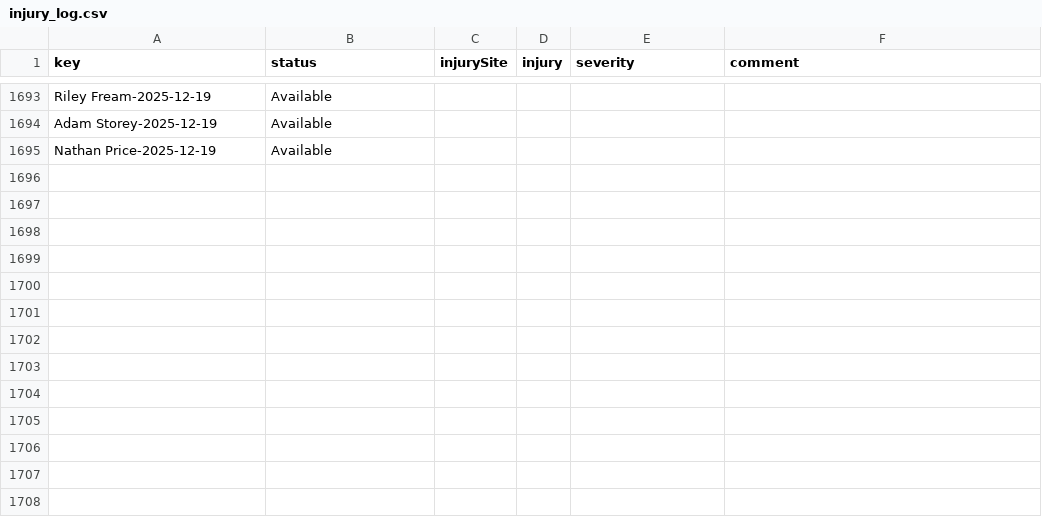
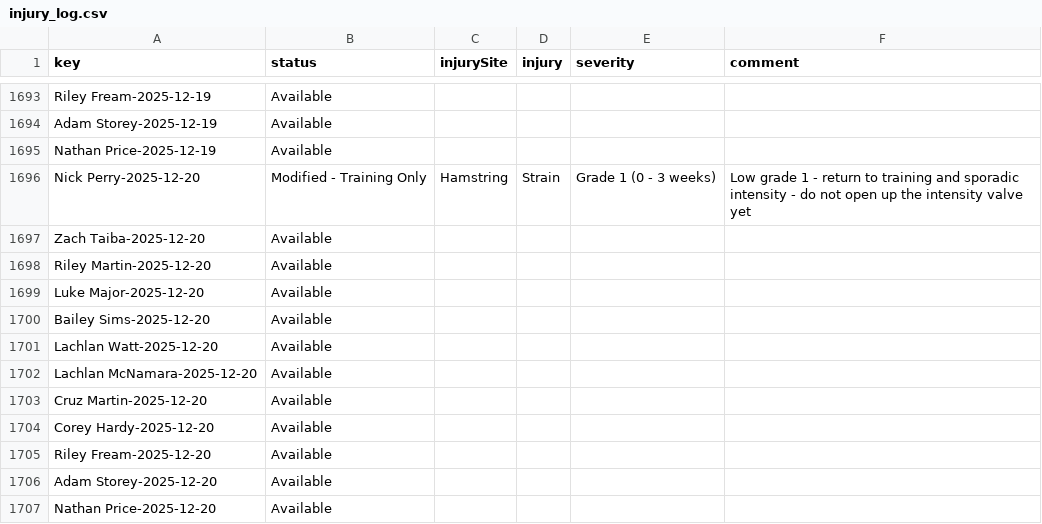
Before and after one commit to NickPez36/injury_status_tracker, a CSV file: data/injury_log.csv, drawn as a sheet; only a part is shown, gaps mark what is left out.

Commit message:
Automated nightly update for 2025-12-20 [skip ci]

```diff
--- a/data/injury_log.csv
+++ b/data/injury_log.csv
@@ -1695 +1695,13 @@ Adam Storey-2025-12-19,Available,,,,
 Nathan Price-2025-12-19,Available,,,,
+Nick Perry-2025-12-20,Modified - Training Only,Hamstring,Strain,Grade 1 (0 - 3 weeks),Low grade 1 - return to training and sporadic intensity - do not open up the intensity valve yet
+Zach Taiba-2025-12-20,Available,,,,
+Riley Martin-2025-12-20,Available,,,,
+Luke Major-2025-12-20,Available,,,,
+Bailey Sims-2025-12-20,Available,,,,
+Lachlan Watt-2025-12-20,Available,,,,
+Lachlan McNamara-2025-12-20,Available,,,,
+Cruz Martin-2025-12-20,Available,,,,
+Corey Hardy-2025-12-20,Available,,,,
+Riley Fream-2025-12-20,Available,,,,
+Adam Storey-2025-12-20,Available,,,,
+Nathan Price-2025-12-20,Available,,,,
```
